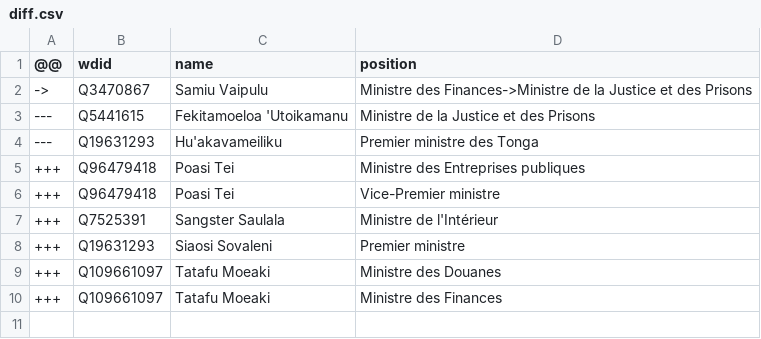
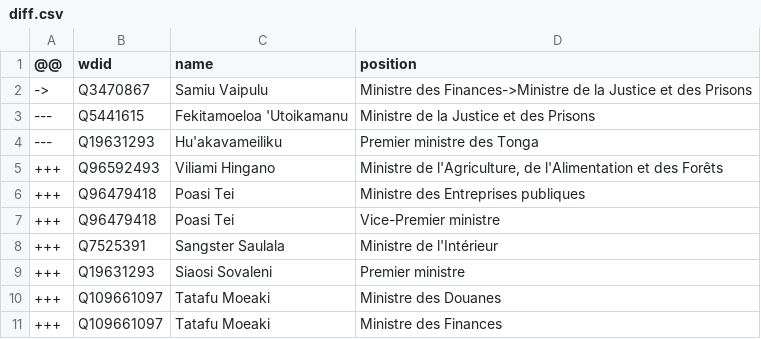
Before and after one commit to every-politician-scrapers/tonga-ministers, a CSV file: sources/cabinet-frwiki/diff.csv, drawn as a sheet.

```diff
--- a/sources/cabinet-frwiki/diff.csv
+++ b/sources/cabinet-frwiki/diff.csv
@@ -4,2 +4,3 @@
 ---,Q19631293,Hu'akavameiliku,Premier ministre des Tonga
++++,Q96592493,Viliami Hingano,"Ministre de l'Agriculture, de l'Alimentation et des Forêts"
 +++,Q96479418,Poasi Tei,Ministre des Entreprises publiques
```
Also changed, not shown: sources/cabinet-frwiki/wikidata.csv, sources/official/wikidata.csv, 1 other file.
